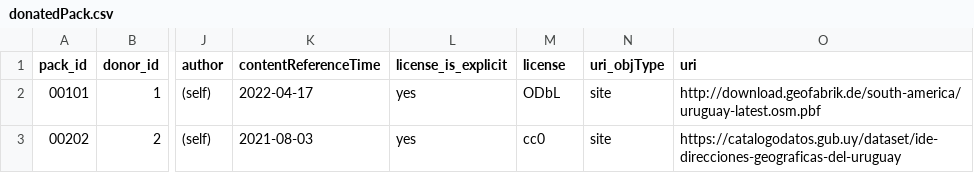
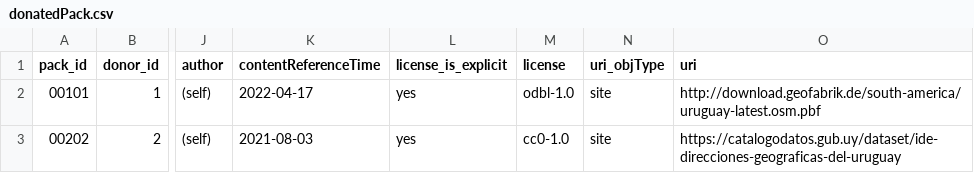
Before and after one commit to digital-guard/preserv-UY, a CSV file: data/donatedPack.csv, drawn as a sheet; only a part is shown, gaps mark what is left out; the diff names each change by its address in the sheet, - before the commit and + after, or states it on an @@ line.

Commit message:
Troca por label. digital-guard/licenses#3 digital-guard/preserv-BR#148

```diff
--- a/data/donatedPack.csv
+++ b/data/donatedPack.csv
-M2 (license): ODbL
+M2 (license): odbl-1.0
-M3 (license): cc0
+M3 (license): cc0-1.0
```
